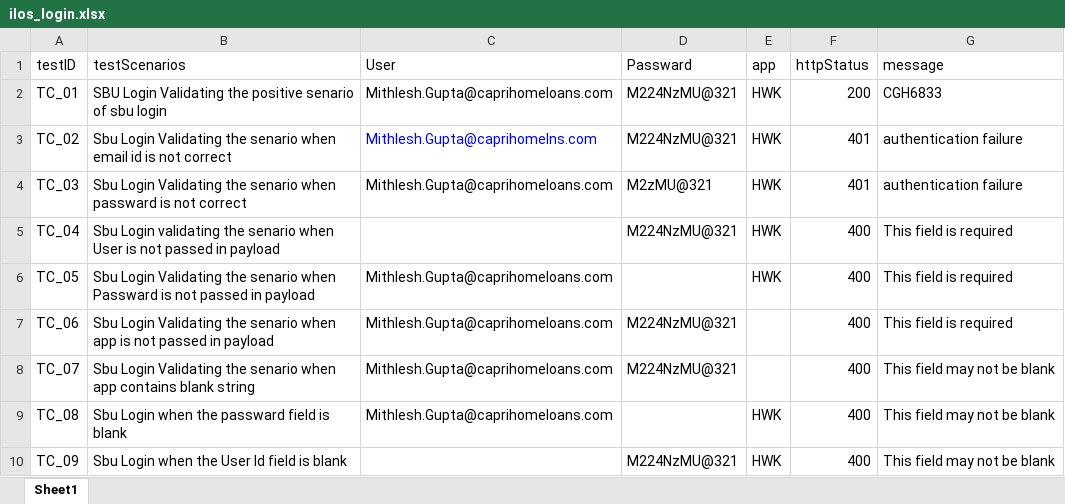
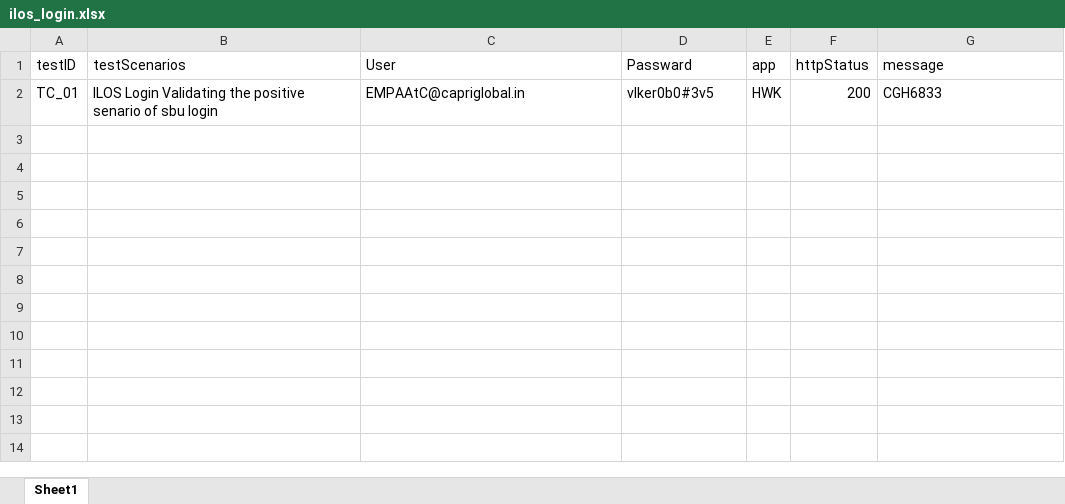
Before and after one commit to ashishcapri/ILOSRestAssuredAPIAutomation, an Excel workbook: data/ilos_login.xlsx, sheet Sheet1, drawn as a sheet; values as stored, in another font and other column widths than the file's, no borders; the diff names each change by its address in the sheet, - before the commit and + after, or states it on an @@ line.

```diff
--- a/data/ilos_login.xlsx (sheet Sheet1)
+++ b/data/ilos_login.xlsx (sheet Sheet1)
-B2 (testScenarios): SBU Login Validating…
+B2 (testScenarios): ILOS Login Validating…
-C2 (User): Mithlesh.Gupta@caprihomeloans.com
+C2 (User): EMPAAtC@capriglobal.in
-D2 (Passward): M224NzMU@321
+D2 (Passward): vIker0b0#3v5
-row 3: TC_02 | Sbu Login Validating the senario when email id is not correct | Mithlesh.Gupta@caprihomelns.com | M224NzMU@321 | HWK | 401 | authentication failure
-row 4: TC_03 | Sbu Login Validating the senario when passward is not correct | Mithlesh.Gupta@caprihomeloans.com | M2zMU@321 | HWK | 401 | authentication failure
-row 5: TC_04 | Sbu Login validating the senario when User is not passed in payload |  | M224NzMU@321 | HWK | 400 | This field is required
-row 6: TC_05 | Sbu Login Validating the senario when Passward is not passed in payload | Mithlesh.Gupta@caprihomeloans.com |  | HWK | 400 | This field is required
-row 7: TC_06 | Sbu Login Validating the senario when app is not passed in payload | Mithlesh.Gupta@caprihomeloans.com | M224NzMU@321 |  | 400 | This field is required
-row 8: TC_07 | Sbu Login Validating the senario when app contains blank string | Mithlesh.Gupta@caprihomeloans.com | M224NzMU@321 |  | 400 | This field may not be blank
-row 9: TC_08 | Sbu Login when the passward field is blank | Mithlesh.Gupta@caprihomeloans.com |  | HWK | 400 | This field may not be blank
-row 10: TC_09 | Sbu Login when the User Id field is blank |  | M224NzMU@321 | HWK | 400 | This field may not be blank
```
Also changed, not shown: data/SbuLoginsheet.xlsx, data/encode.xlsx, 16 other files.
